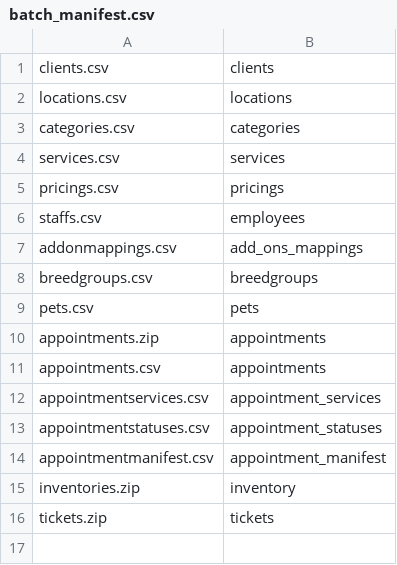
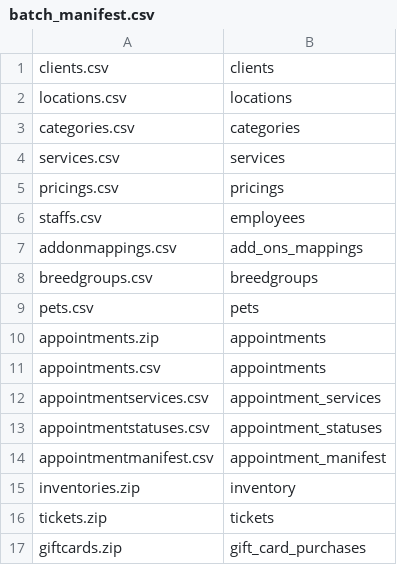
Before and after one commit to atayl16/data-wizard, a CSV file: app/assets/csvs/batch_manifest.csv, drawn as a sheet.

Commit message:
Added gift card purchases

```diff
--- a/app/assets/csvs/batch_manifest.csv
+++ b/app/assets/csvs/batch_manifest.csv
@@ -16 +16,2 @@ inventories.zip,inventory
 tickets.zip,tickets
+giftcards.zip, gift_card_purchases
```
Also changed, not shown: app/assets/csvs/batch_manifest_pet_w_bundles.csv, app/assets/csvs/batch_manifest_pet_w_classes.csv, 30 other files.
